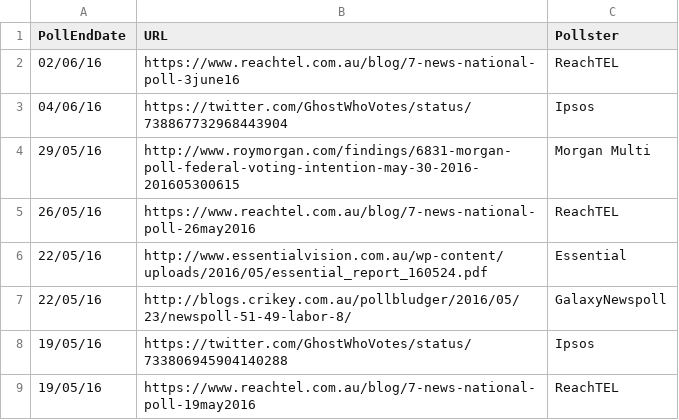
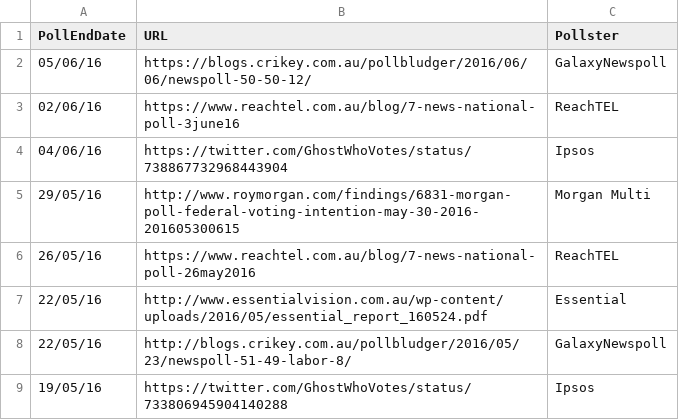
Before and after one commit to PhantomTrend/ptcode, a CSV file: PollingData/PollingURLs.csv, drawn as a sheet; only a part is shown; the shorter side is filled out with more unchanged rows.

Commit message:
Newspoll 6 June

```diff
--- a/PollingData/PollingURLs.csv
+++ b/PollingData/PollingURLs.csv
@@ -1,2 +1,3 @@
 PollEndDate,URL,Pollster
+05/06/16,https://blogs.crikey.com.au/pollbludger/2016/06/06/newspoll-50-50-12/,GalaxyNewspoll
 02/06/16,https://www.reachtel.com.au/blog/7-news-national-poll-3june16,ReachTEL
```
Also changed, not shown: PollingData/National2ppData.csv, PollingData/NationalData.csv.
